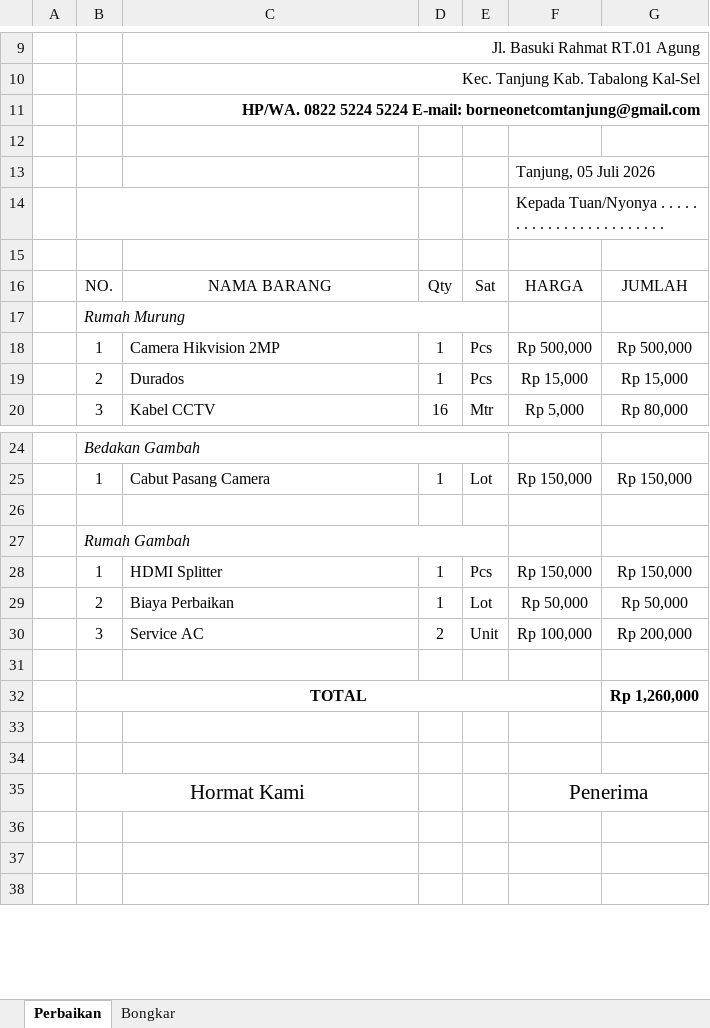
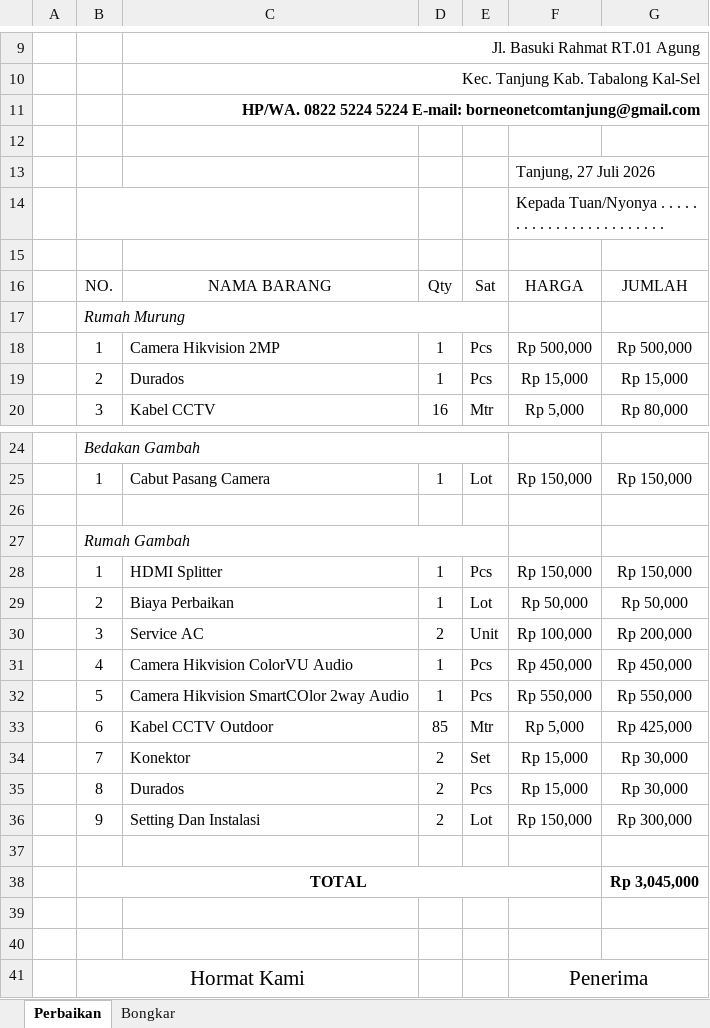
Before and after one commit to borneonetcom/Data-Pekerjaan, an Excel workbook: Tagihan/2026/Juli/H. Surian 2.xlsx, sheet Perbaikan, drawn as a sheet; only a part is shown, gaps mark what is left out; the shorter side is filled out with more unchanged rows; values as stored, in another font and other column widths than the file's, no borders; charts and pictures not drawn; addresses are those after the commit; the diff names each change by its address in the sheet, - before the commit and + after, or states it on an @@ line.

```diff
--- a/Tagihan/2026/Juli/H. Surian 2.xlsx (sheet Perbaikan)
+++ b/Tagihan/2026/Juli/H. Surian 2.xlsx (sheet Perbaikan)
-F13: Tanjung, 05 Juli 2026
+F13: Tanjung, 27 Juli 2026
+row 31:  | 4 | Camera Hikvision ColorVU Audio | 1 | Pcs | Rp 450,000 | Rp 450,000
+row 32:  | 5 | Camera Hikvision SmartCOlor 2way Audio | 1 | Pcs | Rp 550,000 | Rp 550,000
+row 33:  | 6 | Kabel CCTV Outdoor | 85 | Mtr | Rp 5,000 | Rp 425,000
+row 34:  | 7 | Konektor | 2 | Set | Rp 15,000 | Rp 30,000
+row 35:  | 8 | Durados | 2 | Pcs | Rp 15,000 | Rp 30,000
+row 36:  | 9 | Setting Dan Instalasi | 2 | Lot | Rp 150,000 | Rp 300,000
-G38: Rp 1,260,000
+G38: Rp 3,045,000
```
Also changed, not shown: charts or pictures, Tagihan/2026/Juli/Baim PT. Mizan (2).xlsx, Tagihan/2026/Juli/PT. Mizan.xlsx, 26 other files.
